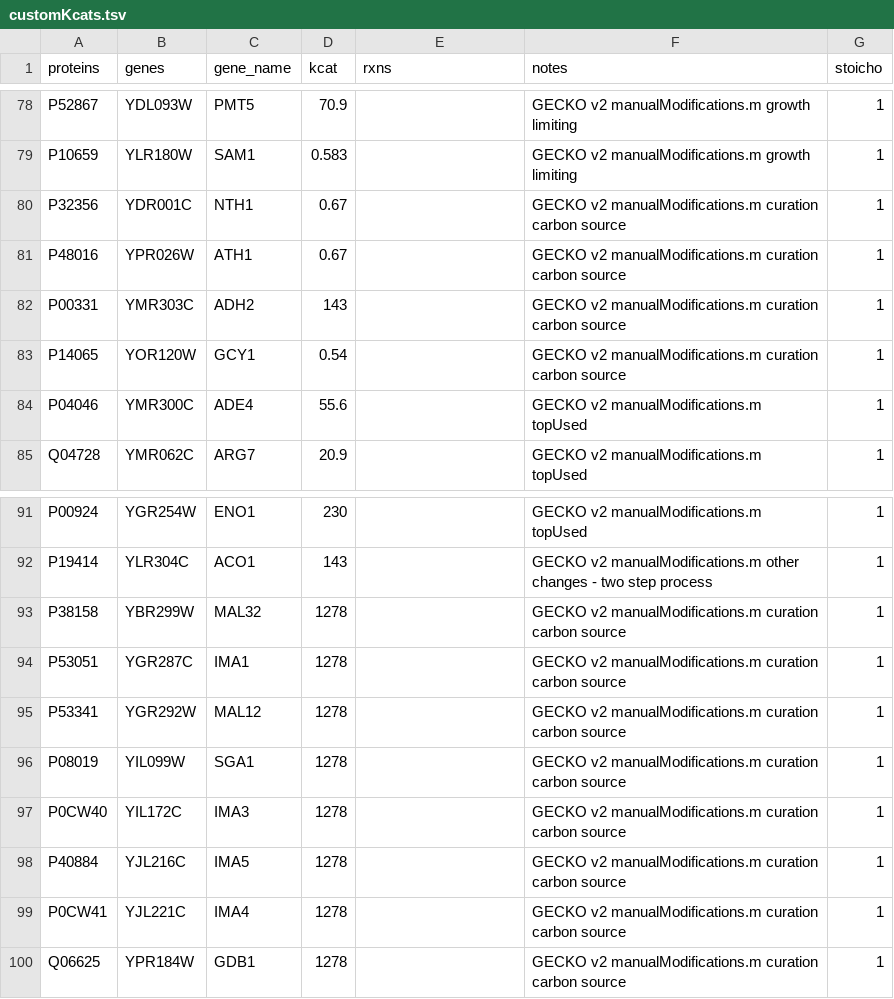
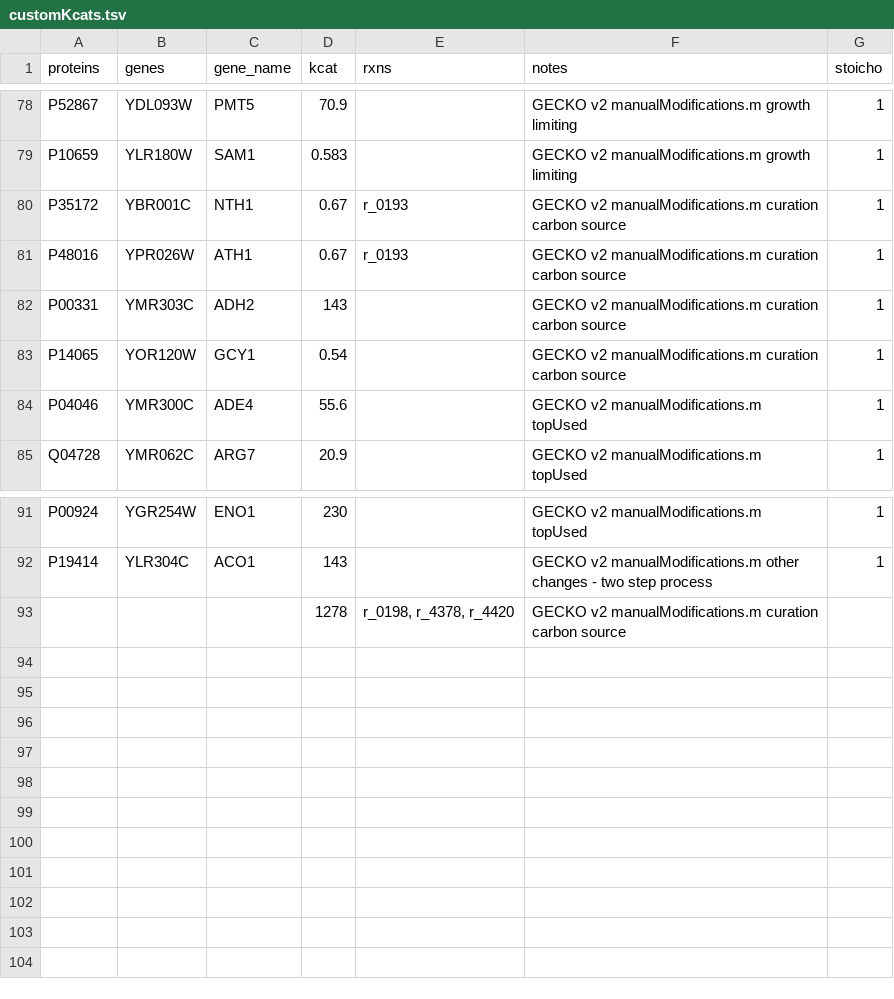
Before and after one commit to SysBioChalmers/GECKO, a TSV file: userData/ecYeastGEM/data/customKcats.tsv, drawn as a sheet; only a part is shown, gaps mark what is left out.

Commit message:
fix: applyCustomKcats allow no protein, only rxn

```diff
--- a/userData/ecYeastGEM/data/customKcats.tsv
+++ b/userData/ecYeastGEM/data/customKcats.tsv
@@ -79,4 +79,4 @@ P52867	YDL093W	PMT5	70.9		GECKO v2 manualModifications.m growth limiting	1
 P10659	YLR180W	SAM1	0.583		GECKO v2 manualModifications.m growth limiting	1
-P32356	YDR001C	NTH1	0.67		GECKO v2 manualModifications.m curation carbon source	1
-P48016	YPR026W	ATH1	0.67		GECKO v2 manualModifications.m curation carbon source	1
+P35172	YBR001C	NTH1	0.67	r_0193	GECKO v2 manualModifications.m curation carbon source	1
+P48016	YPR026W	ATH1	0.67	r_0193	GECKO v2 manualModifications.m curation carbon source	1
 P00331	YMR303C	ADH2	143		GECKO v2 manualModifications.m curation carbon source	1
@@ -92,9 +92,2 @@ P00924	YGR254W	ENO1	230		GECKO v2 manualModifications.m topUsed	1
 P19414	YLR304C	ACO1	143		GECKO v2 manualModifications.m other changes - two step process	1
-P38158	YBR299W	MAL32	1278		GECKO v2 manualModifications.m curation carbon source	1
-P53051	YGR287C	IMA1	1278		GECKO v2 manualModifications.m curation carbon source	1
-P53341	YGR292W	MAL12	1278		GECKO v2 manualModifications.m curation carbon source	1
-P08019	YIL099W	SGA1	1278		GECKO v2 manualModifications.m curation carbon source	1
-P0CW40	YIL172C	IMA3	1278		GECKO v2 manualModifications.m curation carbon source	1
-P40884	YJL216C	IMA5	1278		GECKO v2 manualModifications.m curation carbon source	1
-P0CW41	YJL221C	IMA4	1278		GECKO v2 manualModifications.m curation carbon source	1
-Q06625	YPR184W	GDB1	1278		GECKO v2 manualModifications.m curation carbon source	1
+			1278	r_0198, r_4378, r_4420	GECKO v2 manualModifications.m curation carbon source	
```
Also changed, not shown: 1 other file.
